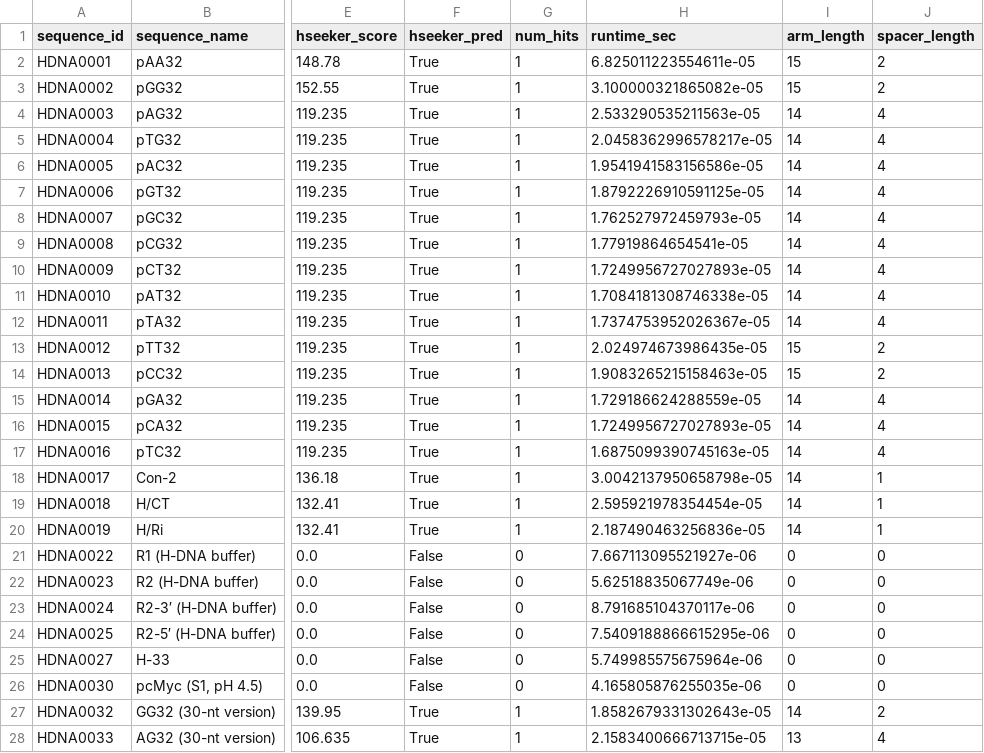
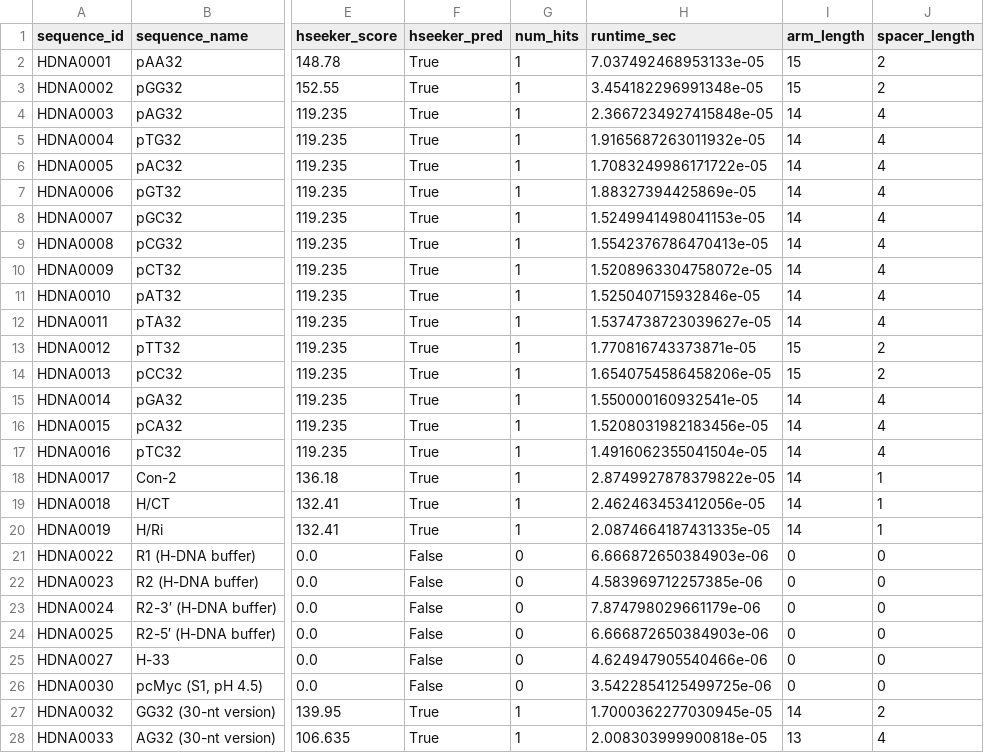
Before and after one commit to Georgakopoulos-Soares-lab/HSeeker, a CSV file: analysis/results/validation/hseeker_default_predictions.csv, drawn as a sheet; only a part is shown, gaps mark what is left out; the diff covers the shown part only; the diff names each change by its address in the sheet, - before the commit and + after, or states it on an @@ line.

```diff
--- a/analysis/results/validation/hseeker_default_predictions.csv
+++ b/analysis/results/validation/hseeker_default_predictions.csv
-H2 (runtime_sec): 6.825011223554611e-05
+H2 (runtime_sec): 7.037492468953133e-05
-H3 (runtime_sec): 3.100000321865082e-05
+H3 (runtime_sec): 3.454182296991348e-05
-H4 (runtime_sec): 2.533290535211563e-05
+H4 (runtime_sec): 2.3667234927415848e-05
-H5 (runtime_sec): 2.0458362996578217e-05
+H5 (runtime_sec): 1.9165687263011932e-05
-H6 (runtime_sec): 1.9541941583156586e-05
+H6 (runtime_sec): 1.7083249986171722e-05
-H7 (runtime_sec): 1.8792226910591125e-05
+H7 (runtime_sec): 1.88327394425869e-05
-H8 (runtime_sec): 1.762527972459793e-05
+H8 (runtime_sec): 1.5249941498041153e-05
-H9 (runtime_sec): 1.77919864654541e-05
+H9 (runtime_sec): 1.5542376786470413e-05
-H10 (runtime_sec): 1.7249956727027893e-05
+H10 (runtime_sec): 1.5208963304758072e-05
-H11 (runtime_sec): 1.7084181308746338e-05
+H11 (runtime_sec): 1.525040715932846e-05
-H12 (runtime_sec): 1.7374753952026367e-05
+H12 (runtime_sec): 1.5374738723039627e-05
-H13 (runtime_sec): 2.024974673986435e-05
+H13 (runtime_sec): 1.770816743373871e-05
-H14 (runtime_sec): 1.9083265215158463e-05
+H14 (runtime_sec): 1.6540754586458206e-05
-H15 (runtime_sec): 1.729186624288559e-05
+H15 (runtime_sec): 1.550000160932541e-05
-H16 (runtime_sec): 1.7249956727027893e-05
+H16 (runtime_sec): 1.5208031982183456e-05
-H17 (runtime_sec): 1.6875099390745163e-05
+H17 (runtime_sec): 1.4916062355041504e-05
-H18 (runtime_sec): 3.0042137950658798e-05
+H18 (runtime_sec): 2.8749927878379822e-05
-H19 (runtime_sec): 2.595921978354454e-05
+H19 (runtime_sec): 2.462463453412056e-05
-H20 (runtime_sec): 2.187490463256836e-05
+H20 (runtime_sec): 2.0874664187431335e-05
-H21 (runtime_sec): 7.667113095521927e-06
+H21 (runtime_sec): 6.666872650384903e-06
-H22 (runtime_sec): 5.62518835067749e-06
+H22 (runtime_sec): 4.583969712257385e-06
-H23 (runtime_sec): 8.791685104370117e-06
+H23 (runtime_sec): 7.874798029661179e-06
-H24 (runtime_sec): 7.5409188866615295e-06
+H24 (runtime_sec): 6.666872650384903e-06
-H25 (runtime_sec): 5.749985575675964e-06
+H25 (runtime_sec): 4.624947905540466e-06
-H26 (runtime_sec): 4.165805876255035e-06
+H26 (runtime_sec): 3.5422854125499725e-06
-H27 (runtime_sec): 1.8582679331302643e-05
+H27 (runtime_sec): 1.7000362277030945e-05
-H28 (runtime_sec): 2.1583400666713715e-05
+H28 (runtime_sec): 2.008303999900818e-05
```
Also changed, not shown: 18 edited cells elsewhere in this file, analysis/results/validation/triplex_comparison.csv, analysis/results/validation/triplex_predictions.csv, 9 other files.
